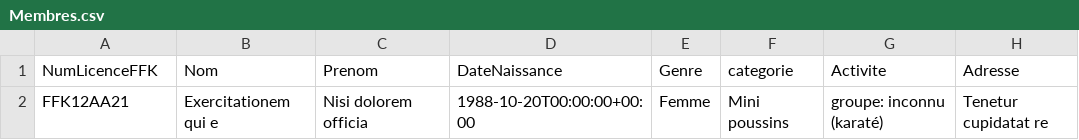
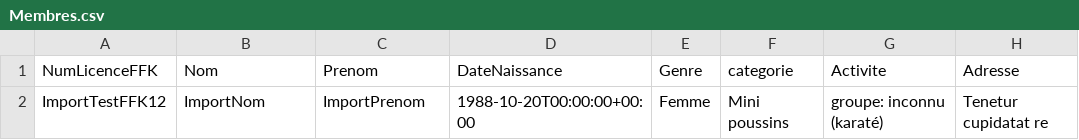
Before and after one commit to sehoul/karate_club, a CSV file: excel/Membres.csv, drawn as a sheet; only a part is shown; the diff names each change by its address in the sheet, - before the commit and + after, or states it on an @@ line.

```diff
--- a/excel/Membres.csv
+++ b/excel/Membres.csv
-A2 (NumLicenceFFK): FFK12AA21
+A2 (NumLicenceFFK): ImportTestFFK12
-B2 (Nom): Exercitationem qui e
+B2 (Nom): ImportNom
-C2 (Prenom): Nisi dolorem officia
+C2 (Prenom): ImportPrenom
```
Also changed, not shown: 4 other files.
